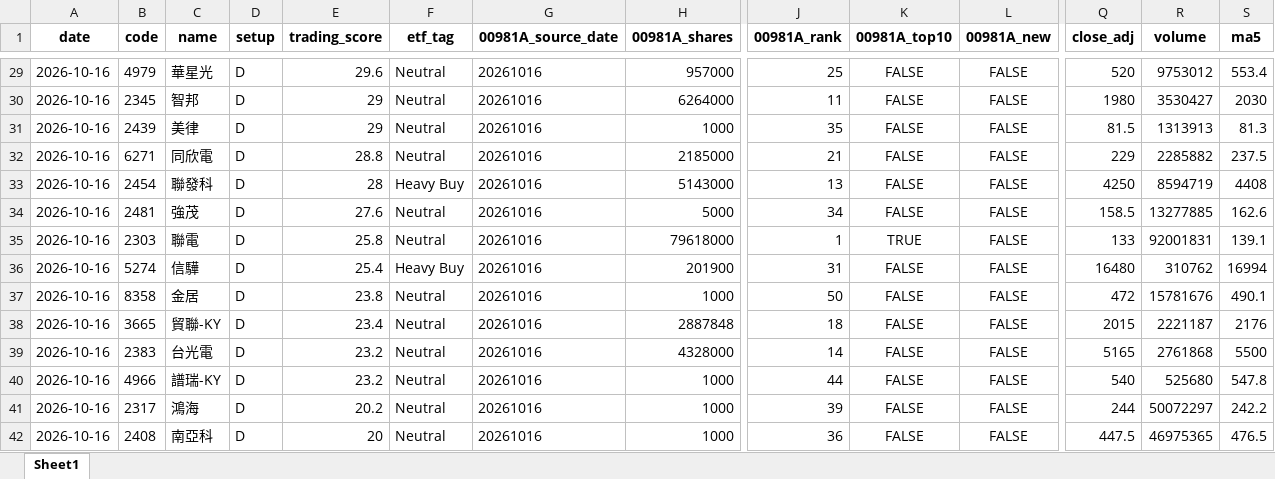
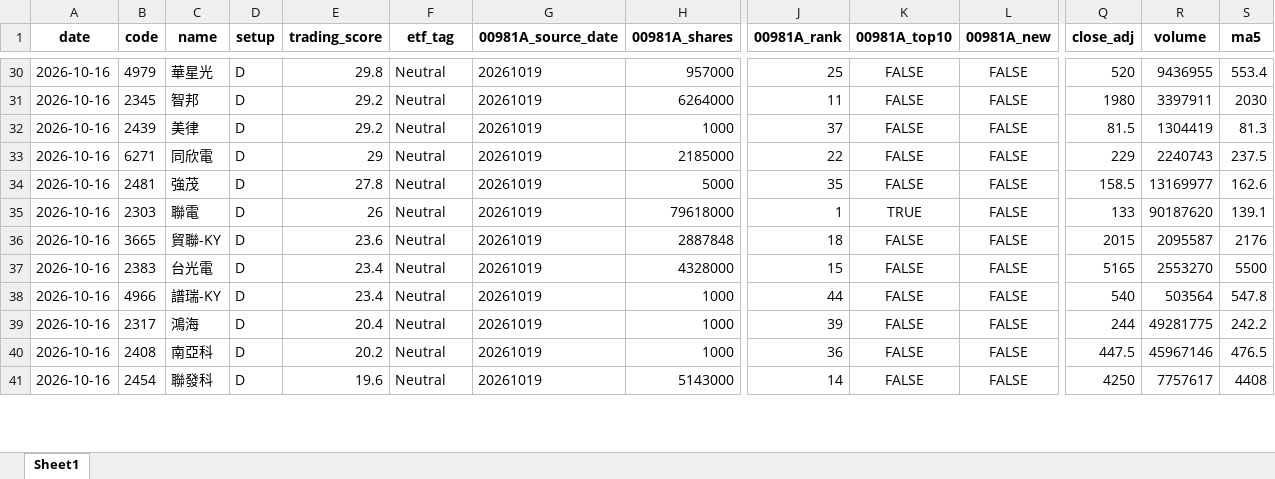
Before and after one commit to 4ru1013/taiwan-stock-screen, an Excel workbook: output/daily_screen_latest.xlsx, sheet Sheet1, drawn as a sheet; only a part is shown, gaps mark what is left out; values as stored, in another font and other column widths than the file's, no borders; removed rows and columns are numbered as before the commit, all else as after; rows hold the shown columns only; the diff covers the shown part only; the diff names each change by its address in the sheet, - before the commit and + after, or states it on an @@ line.

```diff
--- a/output/daily_screen_latest.xlsx (sheet Sheet1)
+++ b/output/daily_screen_latest.xlsx (sheet Sheet1)
-E30 (trading_score): 29.6
+E30 (trading_score): 29.8
-G30:G33 (00981A_source_date): 20261016
+G30:G33 (00981A_source_date): 20261019
-R30 (volume): 9753012
+R30 (volume): 9436955
-E31:E32 (trading_score): 29
+E31:E32 (trading_score): 29.2
-R31 (volume): 3530427
+R31 (volume): 3397911
-J32 (00981A_rank): 35
+J32 (00981A_rank): 37
-R32 (volume): 1313913
+R32 (volume): 1304419
-E33 (trading_score): 28.8
+E33 (trading_score): 29
-J33 (00981A_rank): 21
+J33 (00981A_rank): 22
-R33 (volume): 2285882
+R33 (volume): 2240743
-row 33: 2026-10-16 | 2454 | 聯發科 | D | 28 | Heavy Buy | 20261016 | 5143000 | 13 | FALSE | FALSE | 4250 | 8594719 | 4408
-E34 (trading_score): 27.6
+E34 (trading_score): 27.8
-G34:G35 (00981A_source_date): 20261016
+G34:G35 (00981A_source_date): 20261019
-J34 (00981A_rank): 34
+J34 (00981A_rank): 35
-R34 (volume): 13277885
+R34 (volume): 13169977
-E35 (trading_score): 25.8
+E35 (trading_score): 26
-R35 (volume): 92001831
+R35 (volume): 90187620
-row 36: 2026-10-16 | 5274 | 信驊 | D | 25.4 | Heavy Buy | 20261016 | 201900 | 31 | FALSE | FALSE | 16480 | 310762 | 16994
-row 37: 2026-10-16 | 8358 | 金居 | D | 23.8 | Neutral | 20261016 | 1000 | 50 | FALSE | FALSE | 472 | 15781676 | 490.1
-E36 (trading_score): 23.4
+E36 (trading_score): 23.6
-G36:G40 (00981A_source_date): 20261016
+G36:G40 (00981A_source_date): 20261019
-R36 (volume): 2221187
+R36 (volume): 2095587
-E37:E38 (trading_score): 23.2
+E37:E38 (trading_score): 23.4
-J37 (00981A_rank): 14
+J37 (00981A_rank): 15
-R37 (volume): 2761868
+R37 (volume): 2553270
-R38 (volume): 525680
+R38 (volume): 503564
-E39 (trading_score): 20.2
+E39 (trading_score): 20.4
-R39 (volume): 50072297
+R39 (volume): 49281775
-E40 (trading_score): 20
+E40 (trading_score): 20.2
-R40 (volume): 46975365
+R40 (volume): 45967146
+row 41: 2026-10-16 | 2454 | 聯發科 | D | 19.6 | Neutral | 20261019 | 5143000 | 14 | FALSE | FALSE | 4250 | 7757617 | 4408
```
Also changed, not shown: 8 added rows, 6 removed rows and 121 edited cells elsewhere in this sheet, output/daily_screen_20261016.xlsx, 5 other files.
